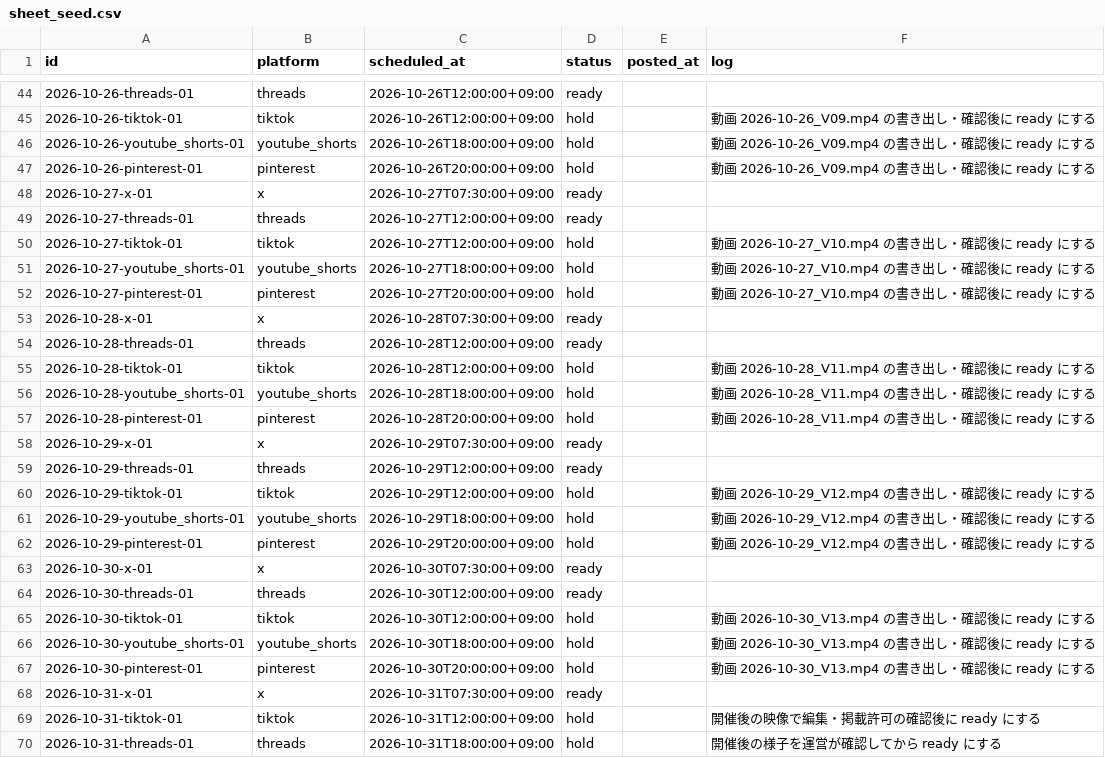
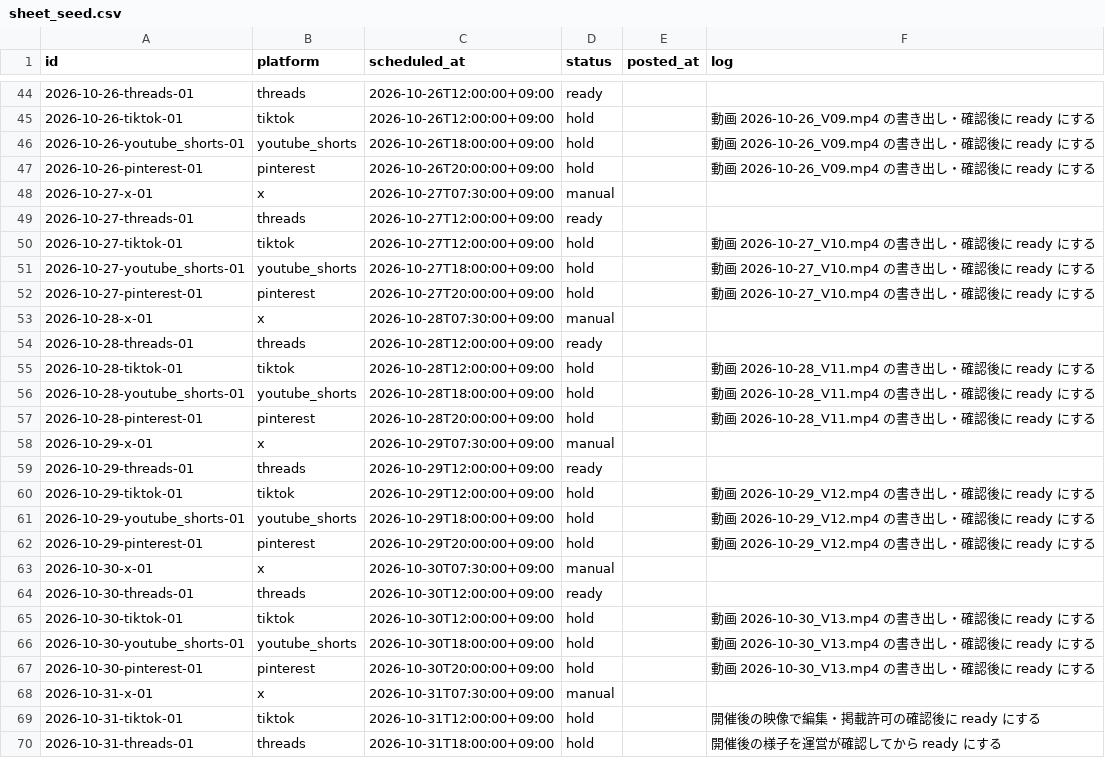
Before and after one commit to kiichi4268/-ai_employees-, a CSV file: content/2026-10/sheet_seed.csv, drawn as a sheet; only a part is shown, gaps mark what is left out; the diff covers the shown part only.

```diff
--- a/content/2026-10/sheet_seed.csv
+++ b/content/2026-10/sheet_seed.csv
@@ -47,3 +47,3 @@ id,platform,scheduled_at,status,posted_at,log
 2026-10-26-pinterest-01,pinterest,2026-10-26T20:00:00+09:00,hold,,動画 2026-10-26_V09.mp4 の書き出し・確認後に ready にする
-2026-10-27-x-01,x,2026-10-27T07:30:00+09:00,ready,,
+2026-10-27-x-01,x,2026-10-27T07:30:00+09:00,manual,,
 2026-10-27-threads-01,threads,2026-10-27T12:00:00+09:00,ready,,
@@ -52,3 +52,3 @@ id,platform,scheduled_at,status,posted_at,log
 2026-10-27-pinterest-01,pinterest,2026-10-27T20:00:00+09:00,hold,,動画 2026-10-27_V10.mp4 の書き出し・確認後に ready にする
-2026-10-28-x-01,x,2026-10-28T07:30:00+09:00,ready,,
+2026-10-28-x-01,x,2026-10-28T07:30:00+09:00,manual,,
 2026-10-28-threads-01,threads,2026-10-28T12:00:00+09:00,ready,,
@@ -57,3 +57,3 @@ id,platform,scheduled_at,status,posted_at,log
 2026-10-28-pinterest-01,pinterest,2026-10-28T20:00:00+09:00,hold,,動画 2026-10-28_V11.mp4 の書き出し・確認後に ready にする
-2026-10-29-x-01,x,2026-10-29T07:30:00+09:00,ready,,
+2026-10-29-x-01,x,2026-10-29T07:30:00+09:00,manual,,
 2026-10-29-threads-01,threads,2026-10-29T12:00:00+09:00,ready,,
@@ -62,3 +62,3 @@ id,platform,scheduled_at,status,posted_at,log
 2026-10-29-pinterest-01,pinterest,2026-10-29T20:00:00+09:00,hold,,動画 2026-10-29_V12.mp4 の書き出し・確認後に ready にする
-2026-10-30-x-01,x,2026-10-30T07:30:00+09:00,ready,,
+2026-10-30-x-01,x,2026-10-30T07:30:00+09:00,manual,,
 2026-10-30-threads-01,threads,2026-10-30T12:00:00+09:00,ready,,
@@ -67,3 +67,3 @@ id,platform,scheduled_at,status,posted_at,log
 2026-10-30-pinterest-01,pinterest,2026-10-30T20:00:00+09:00,hold,,動画 2026-10-30_V13.mp4 の書き出し・確認後に ready にする
-2026-10-31-x-01,x,2026-10-31T07:30:00+09:00,ready,,
+2026-10-31-x-01,x,2026-10-31T07:30:00+09:00,manual,,
 2026-10-31-tiktok-01,tiktok,2026-10-31T12:00:00+09:00,hold,,開催後の映像で編集・掲載許可の確認後に ready にする
```
Also changed, not shown: 9 edited cells elsewhere in this file, 40 other files.
